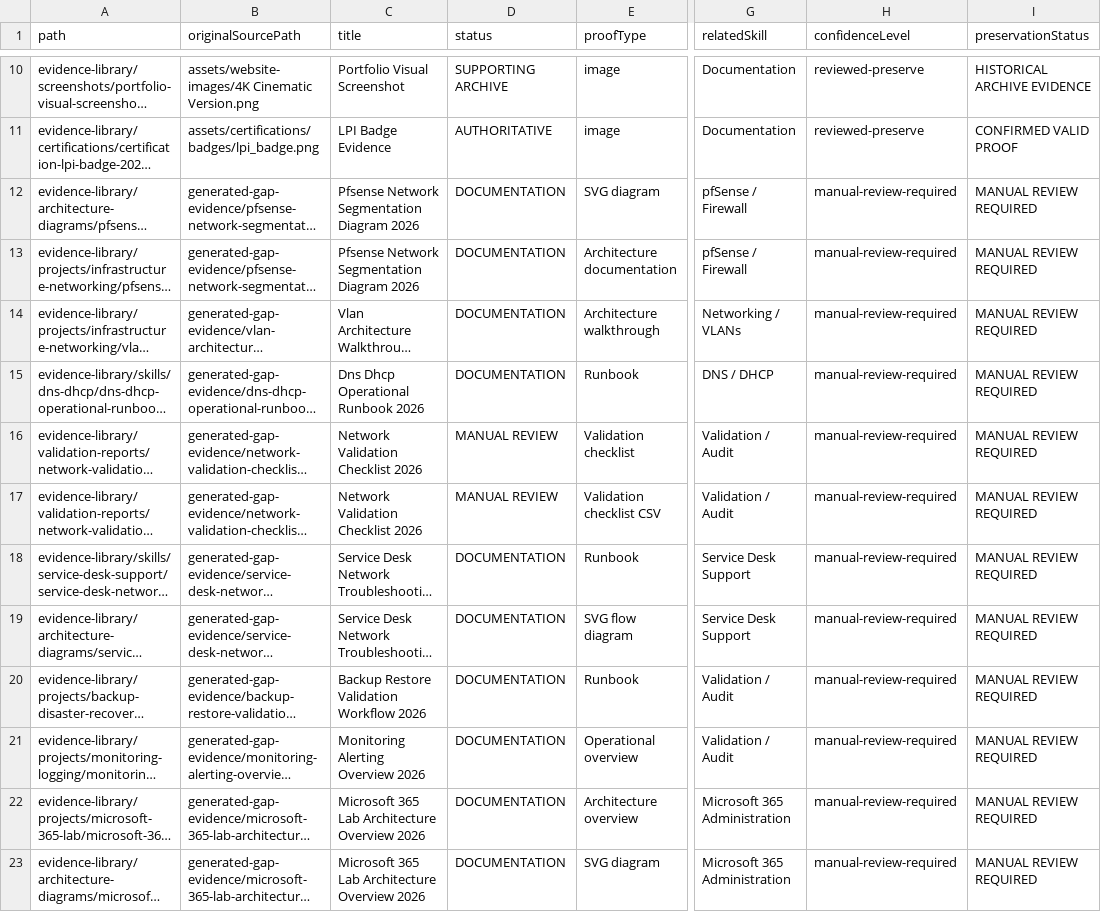
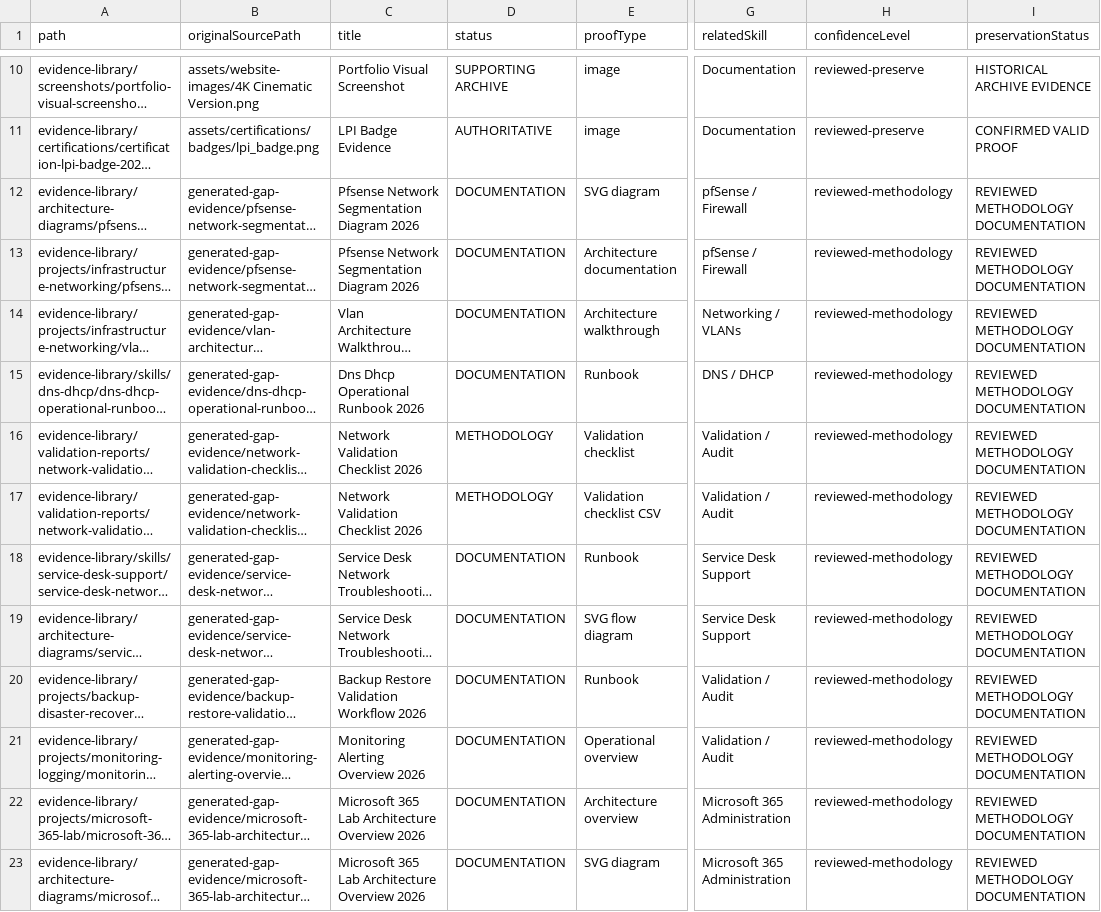
Before and after one commit to jeremyfontenot/JeremyFontenot.github.io, a CSV file: evidence-library/evidence-source-map.csv, drawn as a sheet; only a part is shown, gaps mark what is left out; long unchanged cells end in …; the diff names each change by its address in the sheet, - before the commit and + after, or states it on an @@ line.

Commit message:
Tighten proof labels and evidence metadata

```diff
--- a/evidence-library/evidence-source-map.csv
+++ b/evidence-library/evidence-source-map.csv
-H12:H23 (confidenceLevel): manual-review-required
+H12:H23 (confidenceLevel): reviewed-methodology
-I12:I23 (preservationStatus): MANUAL REVIEW REQUIRED
+I12:I23 (preservationStatus): REVIEWED METHODOLOGY DOCUMENTATION
-D16:D17 (status): MANUAL REVIEW
+D16:D17 (status): METHODOLOGY
```
Also changed, not shown: 25 other files.
